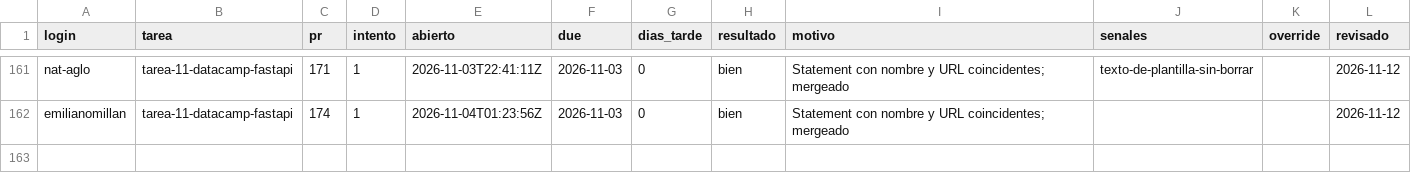
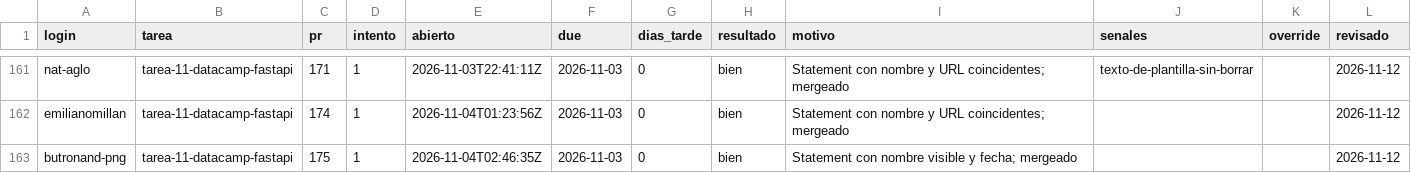
Before and after one commit to raya-lucaria/fdd_o26, a CSV file: registro.csv, drawn as a sheet; only a part is shown, gaps mark what is left out; the diff names each change by its address in the sheet, - before the commit and + after, or states it on an @@ line.

Commit message:
registro: butronand-png tarea-11-datacamp-fastapi #175 bien

```diff
--- a/registro.csv
+++ b/registro.csv
+row 163: butronand-png | tarea-11-datacamp-fastapi | 175 | 1 | 2026-11-04T02:46:35Z | 2026-11-03 | 0 | bien | Statement con nombre visible y fecha; mergeado |  |  | 2026-11-12
```
